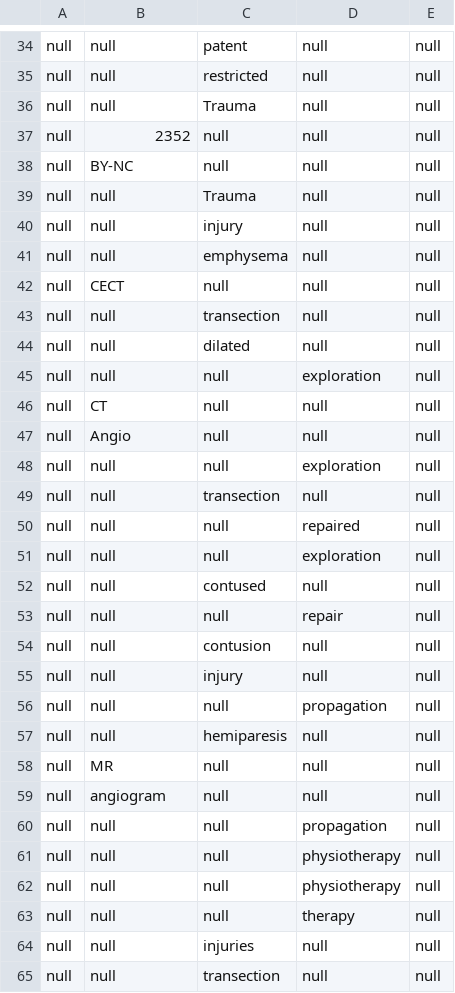
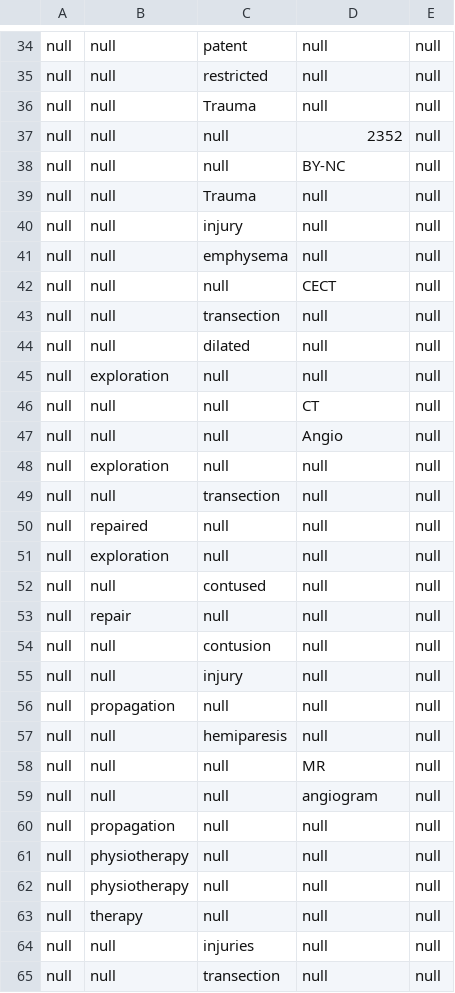
Before and after one commit to carrliitos/NLPInformationExtraction, a CSV file: src/python/sampleDev/NER-OUTPUT/BluntCarotidInjury.NER.csv, drawn as a sheet; only a part is shown, gaps mark what is left out; the diff covers the shown part only.

```diff
--- a/src/python/sampleDev/NER-OUTPUT/BluntCarotidInjury.NER.csv
+++ b/src/python/sampleDev/NER-OUTPUT/BluntCarotidInjury.NER.csv
@@ -36,4 +36,4 @@ null,null,restricted,null,null
 null,null,Trauma,null,null
-null,2352,null,null,null
-null,BY-NC,null,null,null
+null,null,null,2352,null
+null,null,null,BY-NC,null
 null,null,Trauma,null,null
@@ -41,24 +41,24 @@ null,null,injury,null,null
 null,null,emphysema,null,null
-null,CECT,null,null,null
+null,null,null,CECT,null
 null,null,transection,null,null
 null,null,dilated,null,null
-null,null,null,exploration,null
-null,CT,null,null,null
-null,Angio,null,null,null
-null,null,null,exploration,null
+null,exploration,null,null,null
+null,null,null,CT,null
+null,null,null,Angio,null
+null,exploration,null,null,null
 null,null,transection,null,null
-null,null,null,repaired,null
-null,null,null,exploration,null
+null,repaired,null,null,null
+null,exploration,null,null,null
 null,null,contused,null,null
-null,null,null,repair,null
+null,repair,null,null,null
 null,null,contusion,null,null
 null,null,injury,null,null
-null,null,null,propagation,null
+null,propagation,null,null,null
 null,null,hemiparesis,null,null
-null,MR,null,null,null
-null,angiogram,null,null,null
-null,null,null,propagation,null
-null,null,null,physiotherapy,null
-null,null,null,physiotherapy,null
-null,null,null,therapy,null
+null,null,null,MR,null
+null,null,null,angiogram,null
+null,propagation,null,null,null
+null,physiotherapy,null,null,null
+null,physiotherapy,null,null,null
+null,therapy,null,null,null
 null,null,injuries,null,null
```
Also changed, not shown: 1 added row, 1 removed row and 96 edited cells elsewhere in this file, src/python/sampleDev/NER-OUTPUT/AcuteSplenicRuptureFollowingLaparoscopicPneumoperitoneum.NER.csv, src/python/sampleDev/NER-OUTPUT/AcuteSubduralHematomaOnRugbyPlayer.NER.csv, 48 other files.
